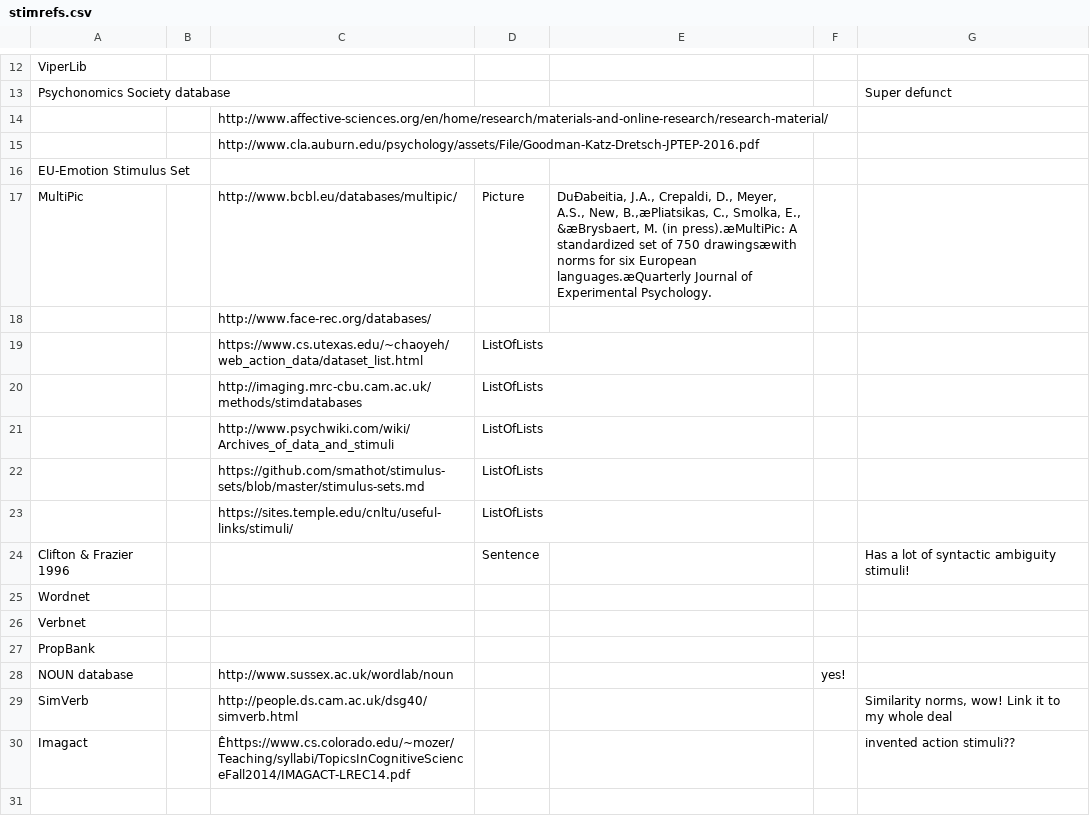
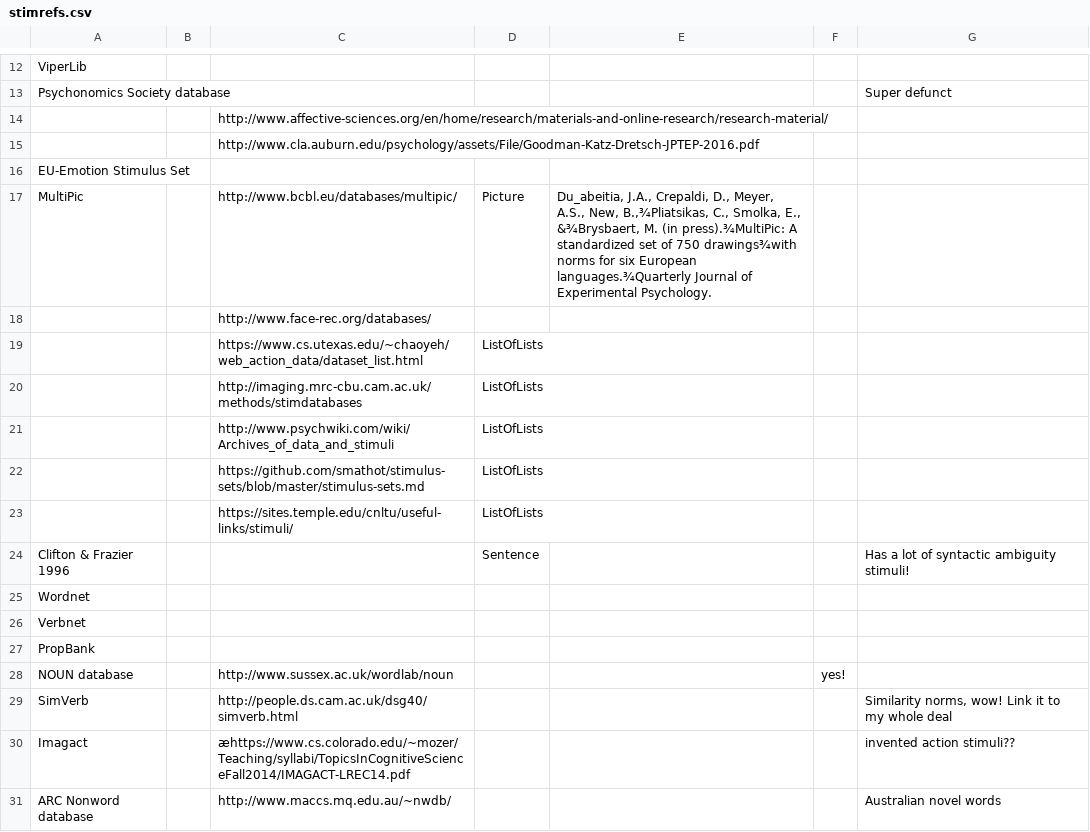
Before and after one commit to mekline/MakeMetasforStims, a CSV file: Tiny DB/stimrefs.csv, drawn as a sheet; only a part is shown, gaps mark what is left out.

```diff
--- a/Tiny DB/stimrefs.csv
+++ b/Tiny DB/stimrefs.csv
@@ -16,3 +16,3 @@ Psychonomics Society database,,,,,,Super defunct
 EU-Emotion Stimulus Set,,,,,,
-MultiPic,,http://www.bcbl.eu/databases/multipic/,Picture,"DuÐabeitia, J.A., Crepaldi, D., Meyer, A.S., New, B.,æPliatsikas, C., Smolka, E., &æBrysbaert, M. (in press).æMultiPic: A standardized set of 750 drawingsæwith norms for six European languages.æQuarterly Journal of Experimental Psychology.",,
+MultiPic,,http://www.bcbl.eu/databases/multipic/,Picture,"Du_abeitia, J.A., Crepaldi, D., Meyer, A.S., New, B.,¾Pliatsikas, C., Smolka, E., &¾Brysbaert, M. (in press).¾MultiPic: A standardized set of 750 drawings¾with norms for six European languages.¾Quarterly Journal of Experimental Psychology.",,
 ,,http://www.face-rec.org/databases/,,,,
@@ -29,2 +29,3 @@ NOUN database,,http://www.sussex.ac.uk/wordlab/noun,,,yes!,
 SimVerb,,http://people.ds.cam.ac.uk/dsg40/simverb.html,,,,"Similarity norms, wow! Link it to my whole deal"
-Imagact,,Êhttps://www.cs.colorado.edu/~mozer/Teaching/syllabi/TopicsInCognitiveScienceFall2014/IMAGACT-LREC14.pdf,,,,invented action stimuli??
+Imagact,,æhttps://www.cs.colorado.edu/~mozer/Teaching/syllabi/TopicsInCognitiveScienceFall2014/IMAGACT-LREC14.pdf,,,,invented action stimuli??
+ARC Nonword database,,http://www.maccs.mq.edu.au/~nwdb/,,,,Australian novel words
```
Also changed, not shown: Tiny DB/people.csv.
